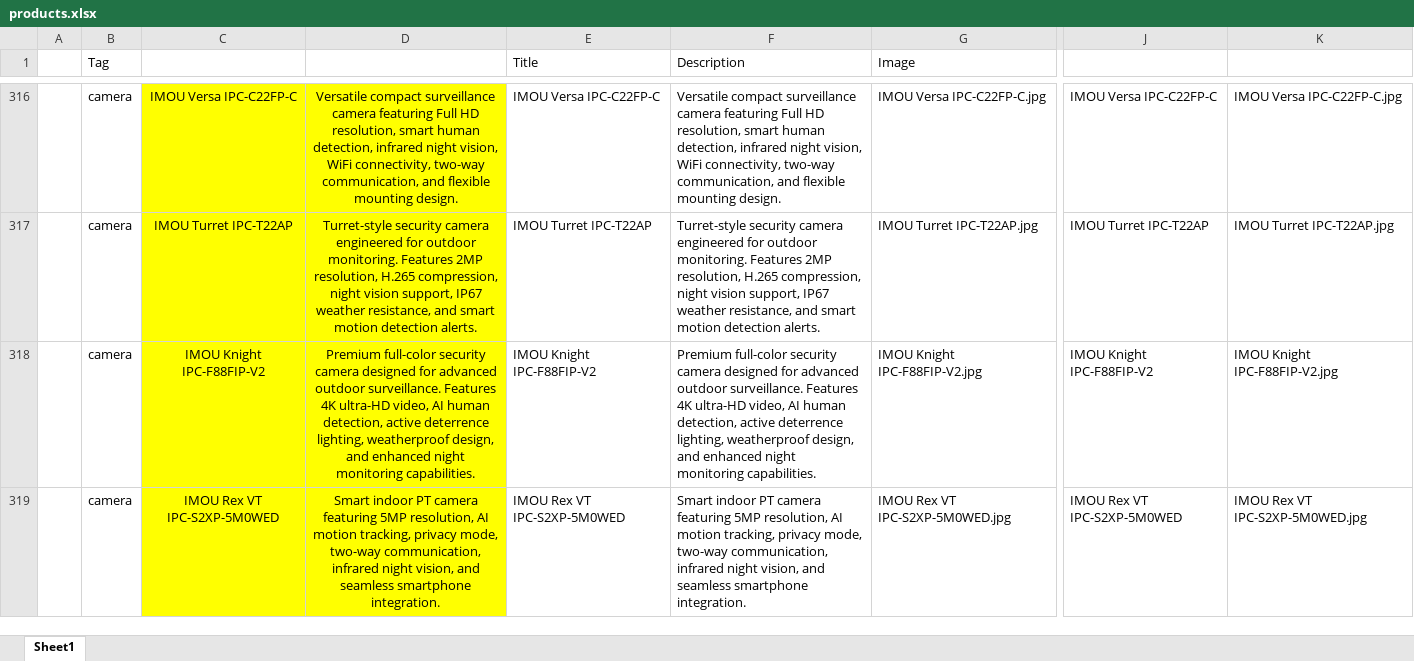
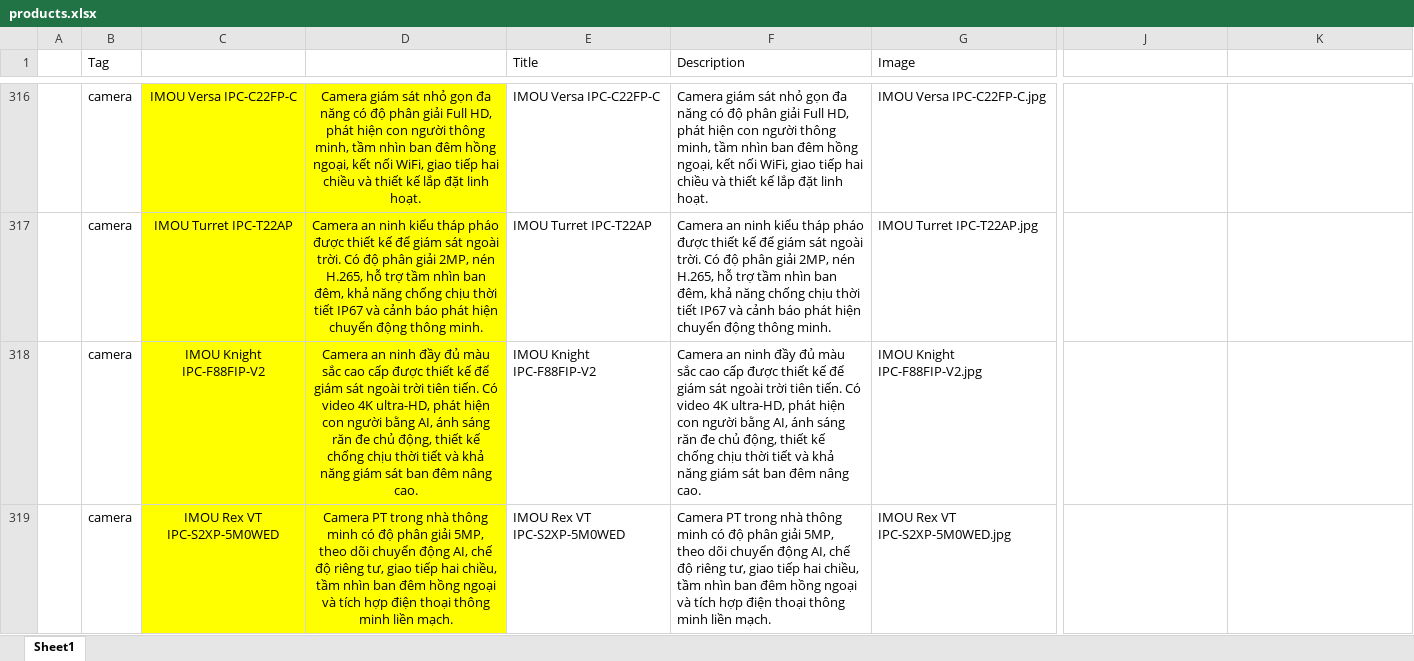
Before and after one commit to Tiendeveloper12/Web_avpsi.com.vn, an Excel workbook: avp-website/products.xlsx, sheet Sheet1, drawn as a sheet; only a part is shown, gaps mark what is left out; values as stored, in another font and other column widths than the file's, no borders; the diff covers the shown part only; the diff names each change by its address in the sheet, - before the commit and + after, or states it on an @@ line.

```diff
--- a/avp-website/products.xlsx (sheet Sheet1)
+++ b/avp-website/products.xlsx (sheet Sheet1)
-D316: Versatile compact surveillance camera featuring Full HD resolution, smart human detection, infrared night vision, WiFi connectivity, two-way communication, and flexible mounting design.
+D316: Camera giám sát nhỏ gọn đa năng có độ phân giải Full HD, phát hiện con người thông minh, tầm nhìn ban đêm hồng ngoại, kết nối WiFi, giao tiếp hai chiều và thiết kế lắp đặt linh hoạt.
-F316 (Description): Versatile compact surveillance camera featuring Full HD resolution, smart human detection, infrared night vision, WiFi connectivity, two-way communication, and flexible mounting design.
+F316 (Description): Camera giám sát nhỏ gọn đa năng có độ phân giải Full HD, phát hiện con người thông minh, tầm nhìn ban đêm hồng ngoại, kết nối WiFi, giao tiếp hai chiều và thiết kế lắp đặt linh hoạt.
-J316: IMOU Versa IPC-C22FP-C
+J316: (empty)
-K316: IMOU Versa IPC-C22FP-C.jpg
+K316: (empty)
-D317: Turret-style security camera engineered for outdoor monitoring. Features 2MP resolution, H.265 compression, night vision support, IP67 weather resistance, and smart motion detection alerts.
+D317: Camera an ninh kiểu tháp pháo được thiết kế để giám sát ngoài trời. Có độ phân giải 2MP, nén H.265, hỗ trợ tầm nhìn ban đêm, khả năng chống chịu thời tiết IP67 và cảnh báo phát hiện chuyển động thông minh.
-F317 (Description): Turret-style security camera engineered for outdoor monitoring. Features 2MP resolution, H.265 compression, night vision support, IP67 weather resistance, and smart motion detection alerts.
+F317 (Description): Camera an ninh kiểu tháp pháo được thiết kế để giám sát ngoài trời. Có độ phân giải 2MP, nén H.265, hỗ trợ tầm nhìn ban đêm, khả năng chống chịu thời tiết IP67 và cảnh báo phát hiện chuyển động thông minh.
-J317: IMOU Turret IPC-T22AP
+J317: (empty)
-K317: IMOU Turret IPC-T22AP.jpg
+K317: (empty)
-D318: Premium full-color security camera designed for advanced outdoor surveillance. Features 4K ultra-HD video, AI human detection, active deterrence lighting, weatherproof design, and enhanced night monitoring capabilities.
+D318: Camera an ninh đầy đủ màu sắc cao cấp được thiết kế để giám sát ngoài trời tiên tiến. Có video 4K ultra-HD, phát hiện con người bằng AI, ánh sáng răn đe chủ động, thiết kế chống chịu thời tiết và khả năng giám sát ban đêm nâng cao.
-F318 (Description): Premium full-color security camera designed for advanced outdoor surveillance. Features 4K ultra-HD video, AI human detection, active deterrence lighting, weatherproof design, and enhanced night monitoring capabilities.
+F318 (Description): Camera an ninh đầy đủ màu sắc cao cấp được thiết kế để giám sát ngoài trời tiên tiến. Có video 4K ultra-HD, phát hiện con người bằng AI, ánh sáng răn đe chủ động, thiết kế chống chịu thời tiết và khả năng giám sát ban đêm nâng cao.
-J318: IMOU Knight IPC-F88FIP-V2
+J318: (empty)
-K318: IMOU Knight IPC-F88FIP-V2.jpg
+K318: (empty)
-D319: Smart indoor PT camera featuring 5MP resolution, AI motion tracking, privacy mode, two-way communication, infrared night vision, and seamless smartphone integration.
+D319: Camera PT trong nhà thông minh có độ phân giải 5MP, theo dõi chuyển động AI, chế độ riêng tư, giao tiếp hai chiều, tầm nhìn ban đêm hồng ngoại và tích hợp điện thoại thông minh liền mạch.
-F319 (Description): Smart indoor PT camera featuring 5MP resolution, AI motion tracking, privacy mode, two-way communication, infrared night vision, and seamless smartphone integration.
+F319 (Description): Camera PT trong nhà thông minh có độ phân giải 5MP, theo dõi chuyển động AI, chế độ riêng tư, giao tiếp hai chiều, tầm nhìn ban đêm hồng ngoại và tích hợp điện thoại thông minh liền mạch.
-J319: IMOU Rex VT IPC-S2XP-5M0WED
+J319: (empty)
-K319: IMOU Rex VT IPC-S2XP-5M0WED.jpg
+K319: (empty)
```
Also changed, not shown: 104 edited cells elsewhere in this sheet, 23 other files.
